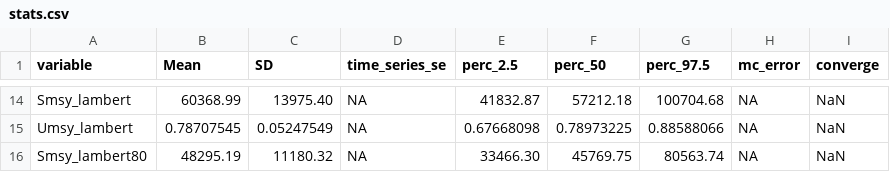
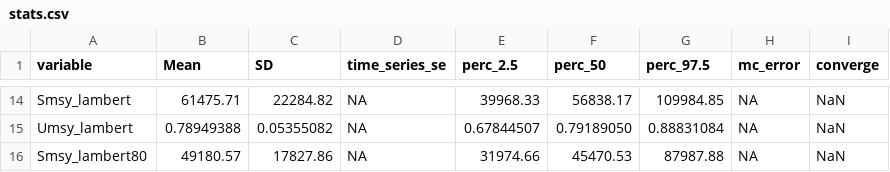
Before and after one commit to commfish/Coghill_sockeye, a CSV file: output/rjags_Full_BaseCase/stats.csv, drawn as a sheet; only a part is shown, gaps mark what is left out; the diff covers the shown part only.

```diff
--- a/output/rjags_Full_BaseCase/stats.csv
+++ b/output/rjags_Full_BaseCase/stats.csv
@@ -14,3 +14,3 @@
-"Smsy_lambert"," 60368.99"," 13975.40",NA," 41832.87"," 57212.18","100704.68",NA,"NaN"
-"Umsy_lambert","0.78707545","0.05247549",NA,"0.67668098","0.78973225","0.88588066",NA,"NaN"
-"Smsy_lambert80","48295.19","11180.32",NA,"33466.30","45769.75","80563.74",NA,"NaN"
+"Smsy_lambert"," 61475.71"," 22284.82",NA," 39968.33"," 56838.17","109984.85",NA,"NaN"
+"Umsy_lambert","0.78949388","0.05355082",NA,"0.67844507","0.79189050","0.88831084",NA,"NaN"
+"Smsy_lambert80"," 49180.57"," 17827.86",NA," 31974.66"," 45470.53"," 87987.88",NA,"NaN"
```
Also changed, not shown: 96 edited cells elsewhere in this file, output/rjags_Full_BaseCase/autocorr.csv, output/rjags_Full_BaseCase/percentiles.csv, 19 other files.
